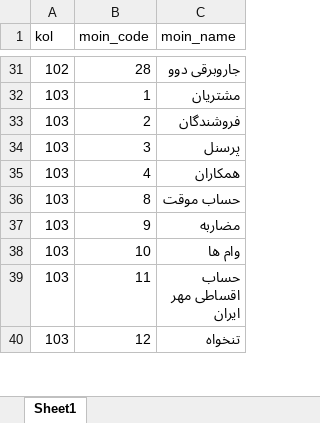
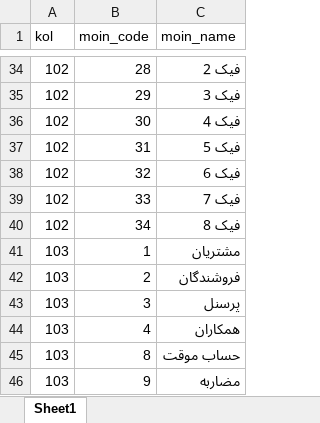
Before and after one commit to rkalantari514/mojallal24mehr, an Excel workbook: temp/moin.xlsx, sheet Sheet1, drawn as a sheet; only a part is shown, gaps mark what is left out; the shorter side is filled out with more unchanged rows; values as stored, in another font and other column widths than the file's, no borders; addresses are those after the commit; the diff covers the shown part only; the diff names each change by its address in the sheet, - before the commit and + after, or states it on an @@ line.

```diff
--- a/temp/moin.xlsx (sheet Sheet1)
+++ b/temp/moin.xlsx (sheet Sheet1)
-C34 (moin_name): جاروبرقی‌ دوو
+C34 (moin_name): فيک 2
+row 35: 102 | 29 | فيک 3
+row 36: 102 | 30 | فيک 4
+row 37: 102 | 31 | فيک 5
+row 38: 102 | 32 | فيک 6
+row 39: 102 | 33 | فيک 7
+row 40: 102 | 34 | فيک 8
```
Also changed, not shown: 3 added rows and 23 edited cells elsewhere in this sheet, 3 other files.
